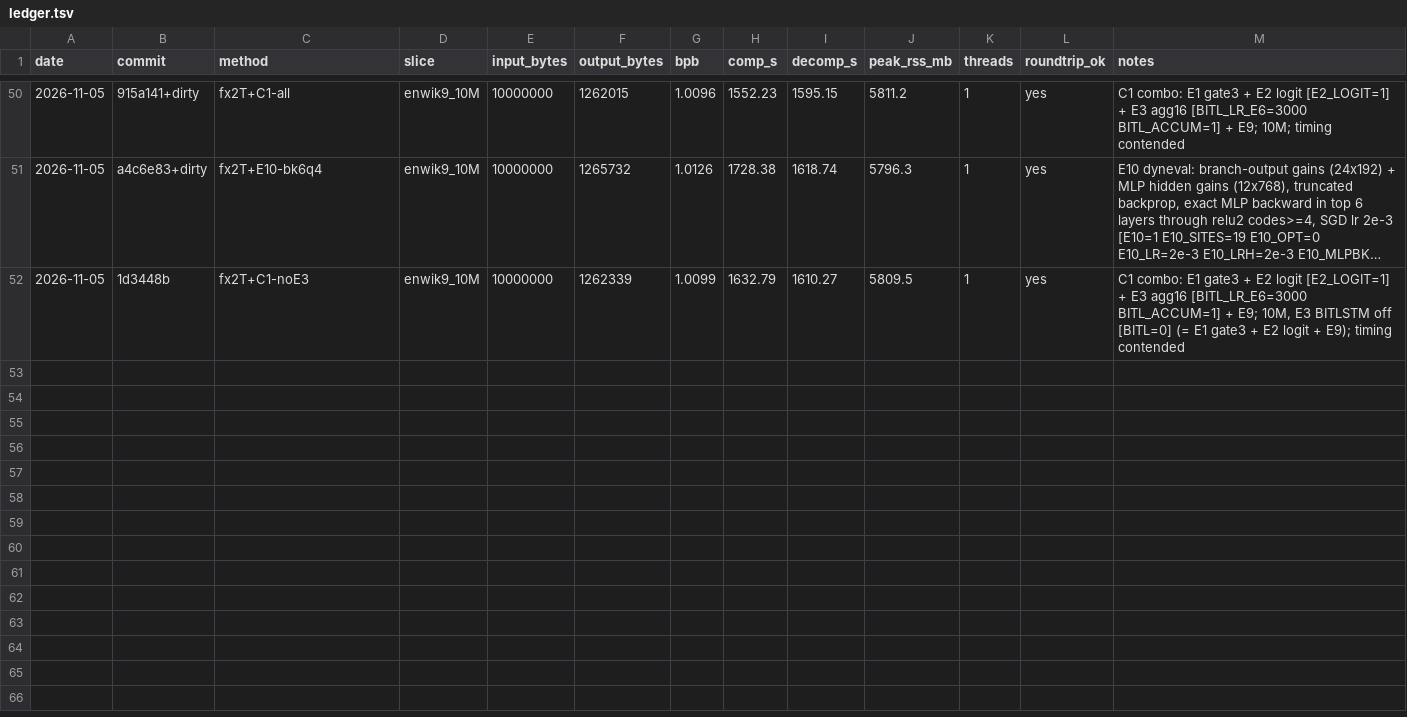
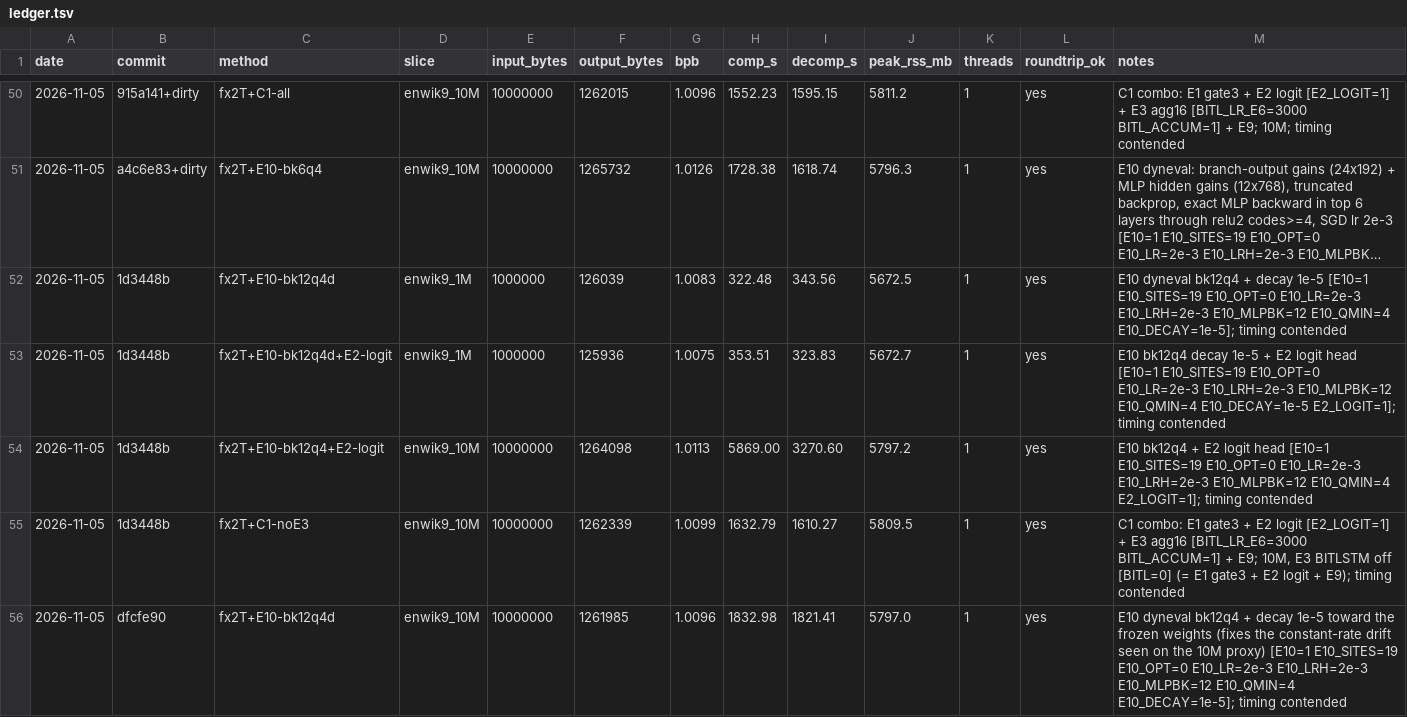
Before and after one commit to majax7714/sub100mil, a TSV file: results/ledger.tsv, drawn as a sheet; only a part is shown, gaps mark what is left out; long unchanged cells end in …; the diff names each change by its address in the sheet, - before the commit and + after, or states it on an @@ line.

```diff
--- a/results/ledger.tsv
+++ b/results/ledger.tsv
+row 52: 2026-11-05 | 1d3448b | fx2T+E10-bk12q4d | enwik9_1M | 1000000 | 126039 | 1.0083 | 322.48 | 343.56 | 5672.5 | 1 | yes | E10 dyneval bk12q4 + decay 1e-5 [E10=1 E10_SITES=19 E10_OPT=0 E10_LR=2e-3 E10_LRH=2e-3 E10_MLPBK=12 E10_QMIN=4 E10_DECAY=1e-5]; timing contended
+row 53: 2026-11-05 | 1d3448b | fx2T+E10-bk12q4d+E2-logit | enwik9_1M | 1000000 | 125936 | 1.0075 | 353.51 | 323.83 | 5672.7 | 1 | yes | E10 bk12q4 decay 1e-5 + E2 logit head [E10=1 E10_SITES=19 E10_OPT=0 E10_LR=2e-3 E10_LRH=2e-3 E10_MLPBK=12 E10_QMIN=4 E10_DECAY=1e-5 E2_LOGIT=1]; timing contended
+row 54: 2026-11-05 | 1d3448b | fx2T+E10-bk12q4+E2-logit | enwik9_10M | 10000000 | 1264098 | 1.0113 | 5869.00 | 3270.60 | 5797.2 | 1 | yes | E10 bk12q4 + E2 logit head [E10=1 E10_SITES=19 E10_OPT=0 E10_LR=2e-3 E10_LRH=2e-3 E10_MLPBK=12 E10_QMIN=4 E2_LOGIT=1]; timing contended
+row 56: 2026-11-05 | dfcfe90 | fx2T+E10-bk12q4d | enwik9_10M | 10000000 | 1261985 | 1.0096 | 1832.98 | 1821.41 | 5797.0 | 1 | yes | E10 dyneval bk12q4 + decay 1e-5 toward the frozen weights (fixes the constant-rate drift seen on the 10M proxy) [E10=1 E10_SITES=19 E10_OPT=0 E10_LR=2e-3 E10_LRH=2e-3 E10_MLPBK=12 E10_QMIN=4 E10_DECAY=1e-5]; timing contended
```
Also changed, not shown: 1 other file.
